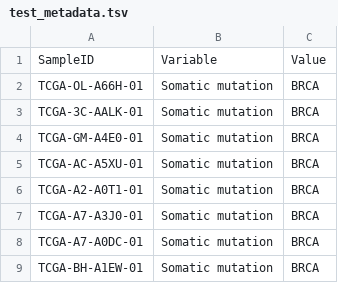
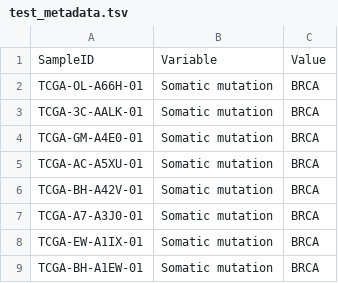
Before and after one commit to srp33/Wishes, a TSV file: TCGA_BreastCancer_miRNA/test_metadata.tsv, drawn as a sheet.

Commit message:
Fixed test File

```diff
--- a/TCGA_BreastCancer_miRNA/test_metadata.tsv
+++ b/TCGA_BreastCancer_miRNA/test_metadata.tsv
@@ -5,5 +5,5 @@ TCGA-GM-A4E0-01	Somatic mutation	BRCA
 TCGA-AC-A5XU-01	Somatic mutation	BRCA
-TCGA-A2-A0T1-01	Somatic mutation	BRCA
+TCGA-BH-A42V-01	Somatic mutation	BRCA
 TCGA-A7-A3J0-01	Somatic mutation	BRCA
-TCGA-A7-A0DC-01	Somatic mutation	BRCA
+TCGA-EW-A1IX-01	Somatic mutation	BRCA
 TCGA-BH-A1EW-01	Somatic mutation	BRCA
```
